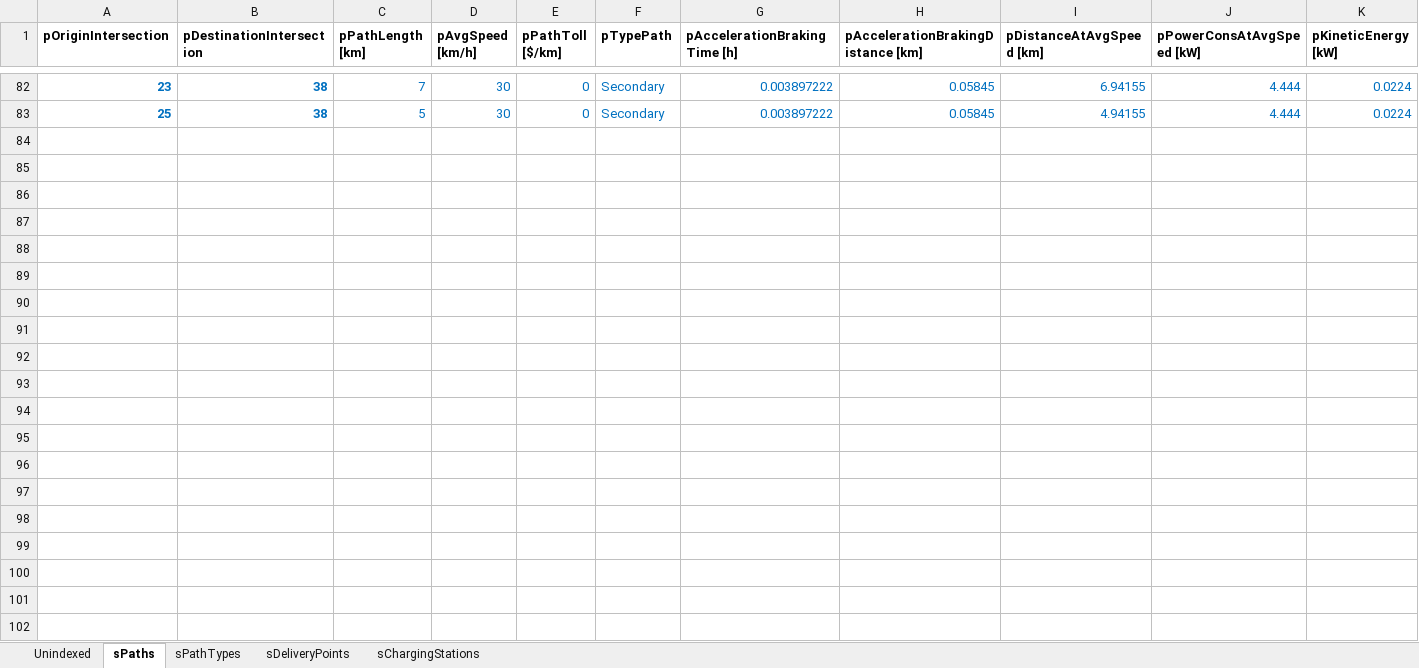
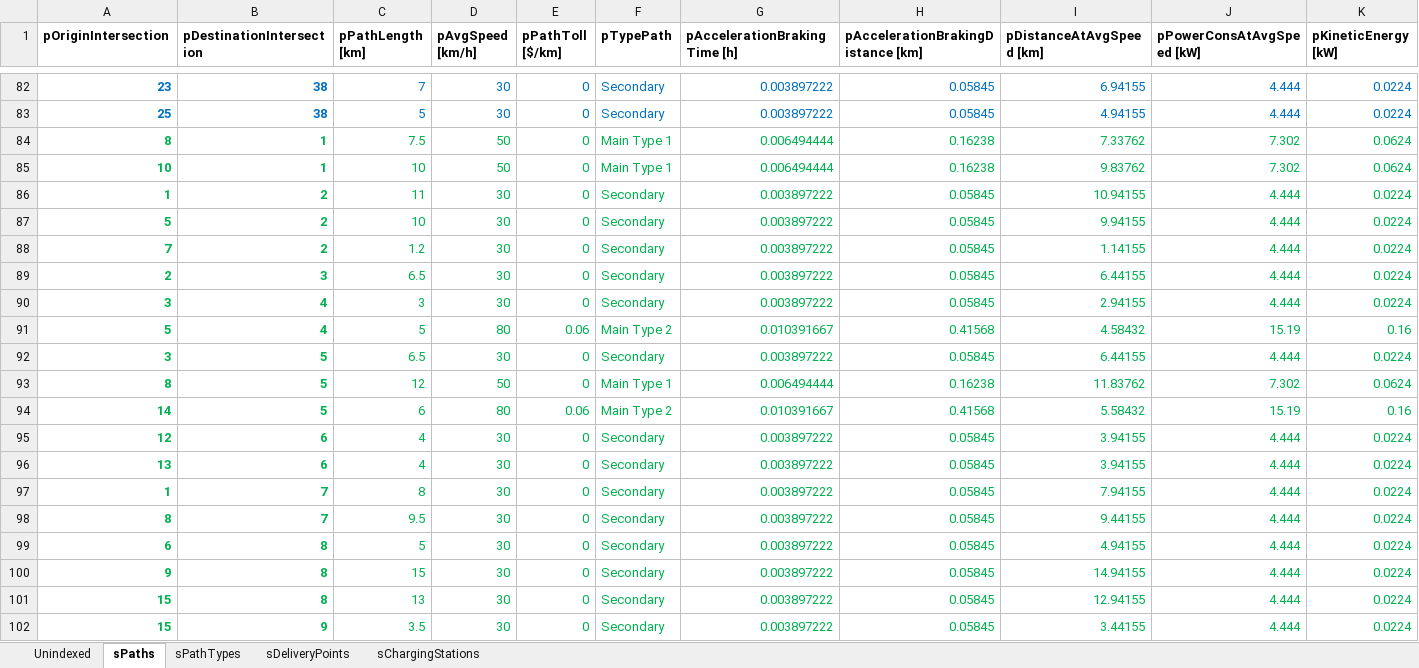
Before and after one commit to RodrigoCastroF/TFM-EV-Routing, an Excel workbook: data/37-intersection map.xlsx, sheet sPaths, drawn as a sheet; only a part is shown, gaps mark what is left out; values as stored, in another font and other column widths than the file's, no borders; the diff covers the shown part only; the diff names each change by its address in the sheet, - before the commit and + after, or states it on an @@ line.

```diff
--- a/data/37-intersection map.xlsx (sheet sPaths)
+++ b/data/37-intersection map.xlsx (sheet sPaths)
+row 84: 8 | 1 | 7.5 | 50 | 0 | Main Type 1 | 0.006494444 | 0.16238 | 7.33762 | 7.302 | 0.0624
+row 85: 10 | 1 | 10 | 50 | 0 | Main Type 1 | 0.006494444 | 0.16238 | 9.83762 | 7.302 | 0.0624
+row 86: 1 | 2 | 11 | 30 | 0 | Secondary | 0.003897222 | 0.05845 | 10.94155 | 4.444 | 0.0224
+row 87: 5 | 2 | 10 | 30 | 0 | Secondary | 0.003897222 | 0.05845 | 9.94155 | 4.444 | 0.0224
+row 88: 7 | 2 | 1.2 | 30 | 0 | Secondary | 0.003897222 | 0.05845 | 1.14155 | 4.444 | 0.0224
+row 89: 2 | 3 | 6.5 | 30 | 0 | Secondary | 0.003897222 | 0.05845 | 6.44155 | 4.444 | 0.0224
+row 90: 3 | 4 | 3 | 30 | 0 | Secondary | 0.003897222 | 0.05845 | 2.94155 | 4.444 | 0.0224
+row 91: 5 | 4 | 5 | 80 | 0.06 | Main Type 2 | 0.010391667 | 0.41568 | 4.58432 | 15.19 | 0.16
+row 92: 3 | 5 | 6.5 | 30 | 0 | Secondary | 0.003897222 | 0.05845 | 6.44155 | 4.444 | 0.0224
+row 93: 8 | 5 | 12 | 50 | 0 | Main Type 1 | 0.006494444 | 0.16238 | 11.83762 | 7.302 | 0.0624
+row 94: 14 | 5 | 6 | 80 | 0.06 | Main Type 2 | 0.010391667 | 0.41568 | 5.58432 | 15.19 | 0.16
+row 95: 12 | 6 | 4 | 30 | 0 | Secondary | 0.003897222 | 0.05845 | 3.94155 | 4.444 | 0.0224
+row 96: 13 | 6 | 4 | 30 | 0 | Secondary | 0.003897222 | 0.05845 | 3.94155 | 4.444 | 0.0224
+row 97: 1 | 7 | 8 | 30 | 0 | Secondary | 0.003897222 | 0.05845 | 7.94155 | 4.444 | 0.0224
+row 98: 8 | 7 | 9.5 | 30 | 0 | Secondary | 0.003897222 | 0.05845 | 9.44155 | 4.444 | 0.0224
+row 99: 6 | 8 | 5 | 30 | 0 | Secondary | 0.003897222 | 0.05845 | 4.94155 | 4.444 | 0.0224
+row 100: 9 | 8 | 15 | 30 | 0 | Secondary | 0.003897222 | 0.05845 | 14.94155 | 4.444 | 0.0224
+row 101: 15 | 8 | 13 | 30 | 0 | Secondary | 0.003897222 | 0.05845 | 12.94155 | 4.444 | 0.0224
+row 102: 15 | 9 | 3.5 | 30 | 0 | Secondary | 0.003897222 | 0.05845 | 3.44155 | 4.444 | 0.0224
```
Also changed, not shown: 63 added rows elsewhere in this sheet, sheet sDeliveryPoints, 4 other files.
